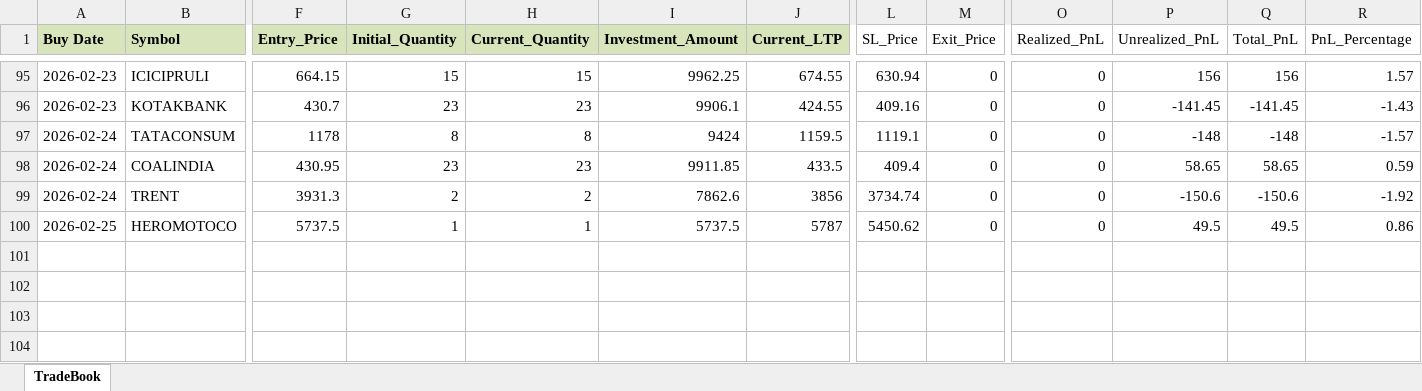
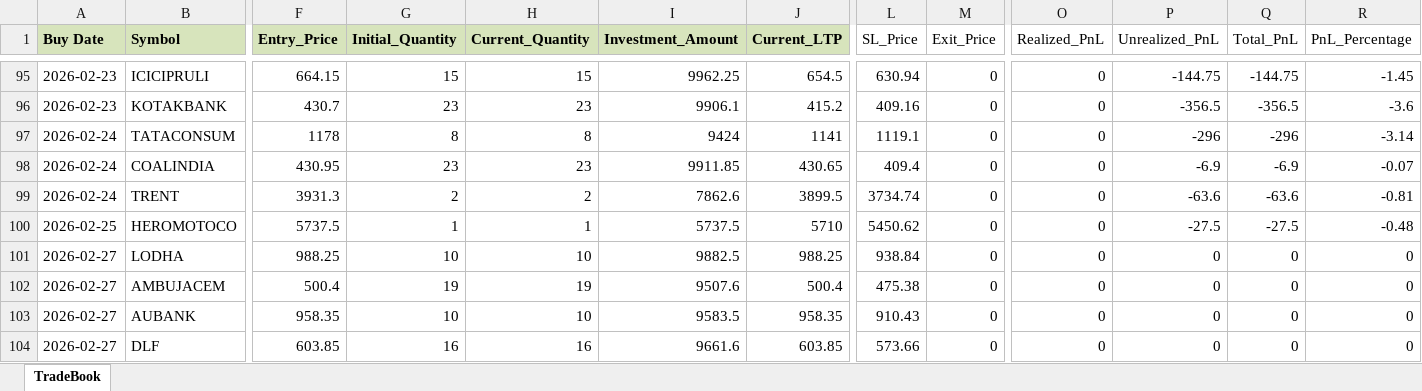
Before and after one commit to Manu4AI/Google-AntiGravity, an Excel workbook: Paper Trading Simulator/paper_trade_book.xlsx, sheet TradeBook, drawn as a sheet; only a part is shown, gaps mark what is left out; values as stored, in another font and other column widths than the file's, no borders; rows hold the shown columns only; the diff covers the shown part only; the diff names each change by its address in the sheet, - before the commit and + after, or states it on an @@ line.

```diff
--- a/Paper Trading Simulator/paper_trade_book.xlsx (sheet TradeBook)
+++ b/Paper Trading Simulator/paper_trade_book.xlsx (sheet TradeBook)
-J95 (Current_LTP): 674.55
+J95 (Current_LTP): 654.5
-P95 (Unrealized_PnL): 156
+P95 (Unrealized_PnL): -144.75
-Q95 (Total_PnL): 156
+Q95 (Total_PnL): -144.75
-R95 (PnL_Percentage): 1.57
+R95 (PnL_Percentage): -1.45
-J96 (Current_LTP): 424.55
+J96 (Current_LTP): 415.2
-P96 (Unrealized_PnL): -141.45
+P96 (Unrealized_PnL): -356.5
-Q96 (Total_PnL): -141.45
+Q96 (Total_PnL): -356.5
-R96 (PnL_Percentage): -1.43
+R96 (PnL_Percentage): -3.6
-J97 (Current_LTP): 1159.5
+J97 (Current_LTP): 1141
-P97 (Unrealized_PnL): -148
+P97 (Unrealized_PnL): -296
-Q97 (Total_PnL): -148
+Q97 (Total_PnL): -296
-R97 (PnL_Percentage): -1.57
+R97 (PnL_Percentage): -3.14
-J98 (Current_LTP): 433.5
+J98 (Current_LTP): 430.65
-P98 (Unrealized_PnL): 58.65
+P98 (Unrealized_PnL): -6.9
-Q98 (Total_PnL): 58.65
+Q98 (Total_PnL): -6.9
-R98 (PnL_Percentage): 0.59
+R98 (PnL_Percentage): -0.07
-J99 (Current_LTP): 3856
+J99 (Current_LTP): 3899.5
-P99 (Unrealized_PnL): -150.6
+P99 (Unrealized_PnL): -63.6
-Q99 (Total_PnL): -150.6
+Q99 (Total_PnL): -63.6
-R99 (PnL_Percentage): -1.92
+R99 (PnL_Percentage): -0.81
-J100 (Current_LTP): 5787
+J100 (Current_LTP): 5710
-P100 (Unrealized_PnL): 49.5
+P100 (Unrealized_PnL): -27.5
-Q100 (Total_PnL): 49.5
+Q100 (Total_PnL): -27.5
-R100 (PnL_Percentage): 0.86
+R100 (PnL_Percentage): -0.48
+row 101: 2026-02-27 | LODHA | 988.25 | 10 | 10 | 9882.5 | 988.25 | 938.84 | 0 | 0 | 0 | 0 | 0
+row 102: 2026-02-27 | AMBUJACEM | 500.4 | 19 | 19 | 9507.6 | 500.4 | 475.38 | 0 | 0 | 0 | 0 | 0
+row 103: 2026-02-27 | AUBANK | 958.35 | 10 | 10 | 9583.5 | 958.35 | 910.43 | 0 | 0 | 0 | 0 | 0
+row 104: 2026-02-27 | DLF | 603.85 | 16 | 16 | 9661.6 | 603.85 | 573.66 | 0 | 0 | 0 | 0 | 0
```
Also changed, not shown: 114 edited cells elsewhere in this sheet, 1 other file.
